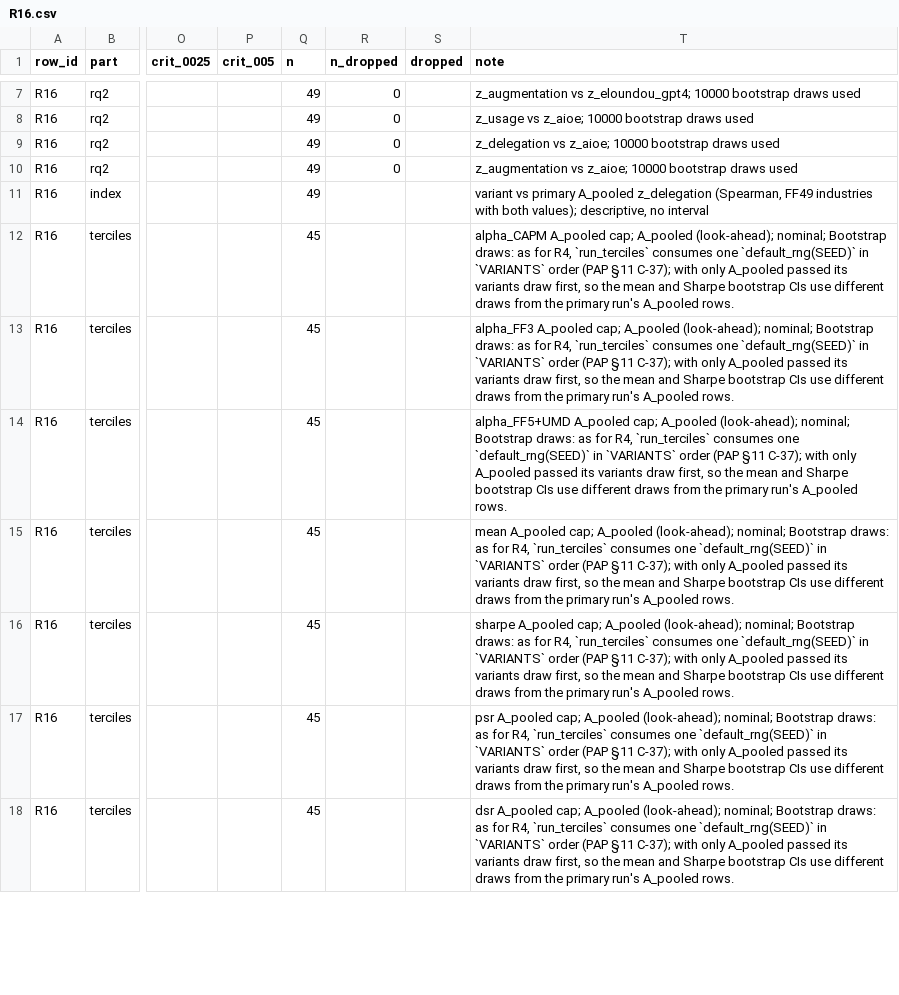
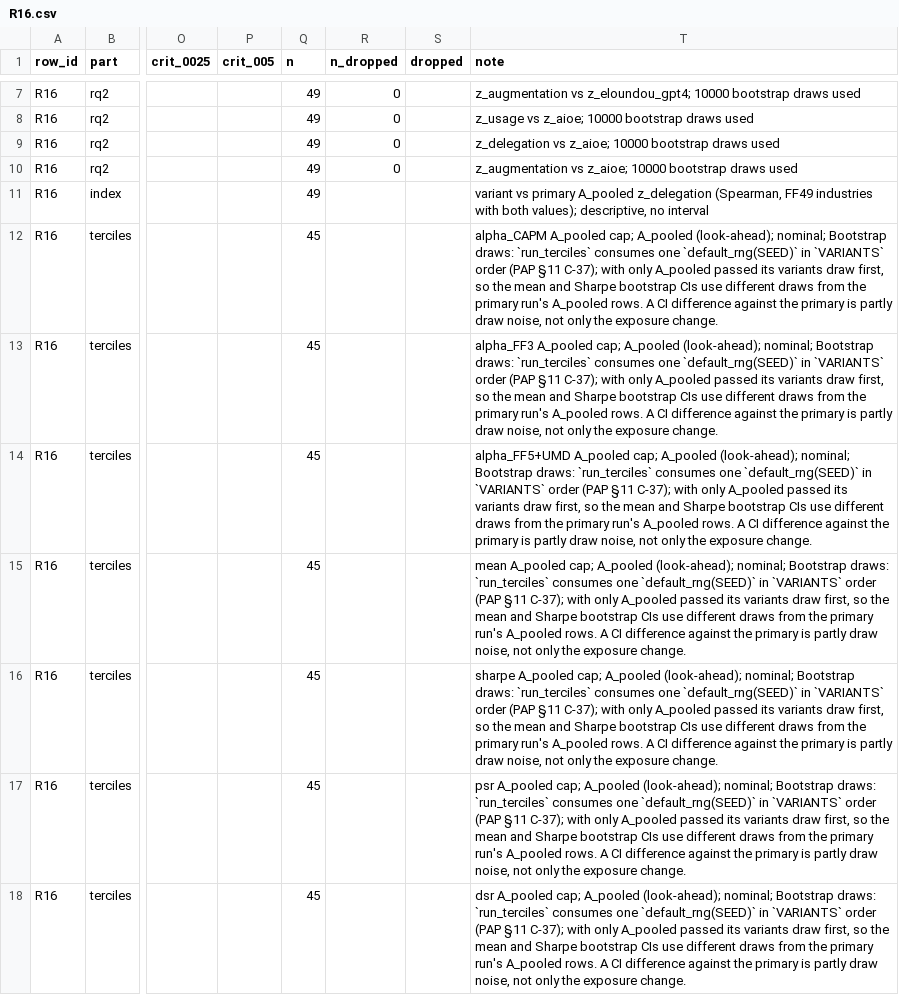
Before and after one commit to ajaiupadhyaya/ai-delegation, a CSV file: docs/results/robustness/R16.csv, drawn as a sheet; only a part is shown, gaps mark what is left out; the diff covers the shown part only; the diff names each change by its address in the sheet, - before the commit and + after, or states it on an @@ line.

```diff
--- a/docs/results/robustness/R16.csv
+++ b/docs/results/robustness/R16.csv
-T12 (note): …Bootstrap draws: as for R4, `run_terciles` consumes one `default_rng(SEED)` in `VARIANTS` order (PAP §11 C-37); with only A_pooled passed its variants draw first, so the mean and Sharpe bootstrap CIs use different draws from the primary run's A_pooled rows.
+T12 (note): …Bootstrap draws: `run_terciles` consumes one `default_rng(SEED)` in `VARIANTS` order (PAP §11 C-37); with only A_pooled passed its variants draw first, so the mean and Sharpe bootstrap CIs use different draws from the primary run's A_pooled rows. A CI difference against the primary is partly draw noise, not only the exposure change.
-T13 (note): …Bootstrap draws: as for R4, `run_terciles` consumes one `default_rng(SEED)` in `VARIANTS` order (PAP §11 C-37); with only A_pooled passed its variants draw first, so the mean and Sharpe bootstrap CIs use different draws from the primary run's A_pooled rows.
+T13 (note): …Bootstrap draws: `run_terciles` consumes one `default_rng(SEED)` in `VARIANTS` order (PAP §11 C-37); with only A_pooled passed its variants draw first, so the mean and Sharpe bootstrap CIs use different draws from the primary run's A_pooled rows. A CI difference against the primary is partly draw noise, not only the exposure change.
-T14 (note): …Bootstrap draws: as for R4, `run_terciles` consumes one `default_rng(SEED)` in `VARIANTS` order (PAP §11 C-37); with only A_pooled passed its variants draw first, so the mean and Sharpe bootstrap CIs use different draws from the primary run's A_pooled rows.
+T14 (note): …Bootstrap draws: `run_terciles` consumes one `default_rng(SEED)` in `VARIANTS` order (PAP §11 C-37); with only A_pooled passed its variants draw first, so the mean and Sharpe bootstrap CIs use different draws from the primary run's A_pooled rows. A CI difference against the primary is partly draw noise, not only the exposure change.
-T15 (note): …Bootstrap draws: as for R4, `run_terciles` consumes one `default_rng(SEED)` in `VARIANTS` order (PAP §11 C-37); with only A_pooled passed its variants draw first, so the mean and Sharpe bootstrap CIs use different draws from the primary run's A_pooled rows.
+T15 (note): …Bootstrap draws: `run_terciles` consumes one `default_rng(SEED)` in `VARIANTS` order (PAP §11 C-37); with only A_pooled passed its variants draw first, so the mean and Sharpe bootstrap CIs use different draws from the primary run's A_pooled rows. A CI difference against the primary is partly draw noise, not only the exposure change.
-T16 (note): …Bootstrap draws: as for R4, `run_terciles` consumes one `default_rng(SEED)` in `VARIANTS` order (PAP §11 C-37); with only A_pooled passed its variants draw first, so the mean and Sharpe bootstrap CIs use different draws from the primary run's A_pooled rows.
+T16 (note): …Bootstrap draws: `run_terciles` consumes one `default_rng(SEED)` in `VARIANTS` order (PAP §11 C-37); with only A_pooled passed its variants draw first, so the mean and Sharpe bootstrap CIs use different draws from the primary run's A_pooled rows. A CI difference against the primary is partly draw noise, not only the exposure change.
-T17 (note): …Bootstrap draws: as for R4, `run_terciles` consumes one `default_rng(SEED)` in `VARIANTS` order (PAP §11 C-37); with only A_pooled passed its variants draw first, so the mean and Sharpe bootstrap CIs use different draws from the primary run's A_pooled rows.
+T17 (note): …Bootstrap draws: `run_terciles` consumes one `default_rng(SEED)` in `VARIANTS` order (PAP §11 C-37); with only A_pooled passed its variants draw first, so the mean and Sharpe bootstrap CIs use different draws from the primary run's A_pooled rows. A CI difference against the primary is partly draw noise, not only the exposure change.
-T18 (note): …Bootstrap draws: as for R4, `run_terciles` consumes one `default_rng(SEED)` in `VARIANTS` order (PAP §11 C-37); with only A_pooled passed its variants draw first, so the mean and Sharpe bootstrap CIs use different draws from the primary run's A_pooled rows.
+T18 (note): …Bootstrap draws: `run_terciles` consumes one `default_rng(SEED)` in `VARIANTS` order (PAP §11 C-37); with only A_pooled passed its variants draw first, so the mean and Sharpe bootstrap CIs use different draws from the primary run's A_pooled rows. A CI difference against the primary is partly draw noise, not only the exposure change.
```
Also changed, not shown: 7 edited cells elsewhere in this file, docs/results/robustness/R09.csv, 6 other files.
